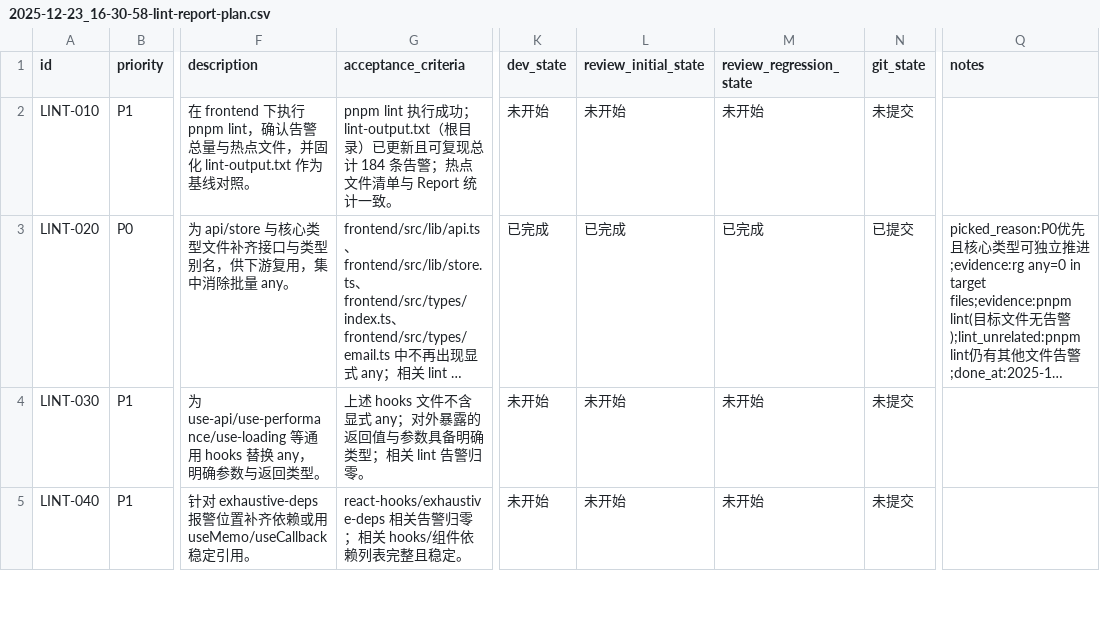
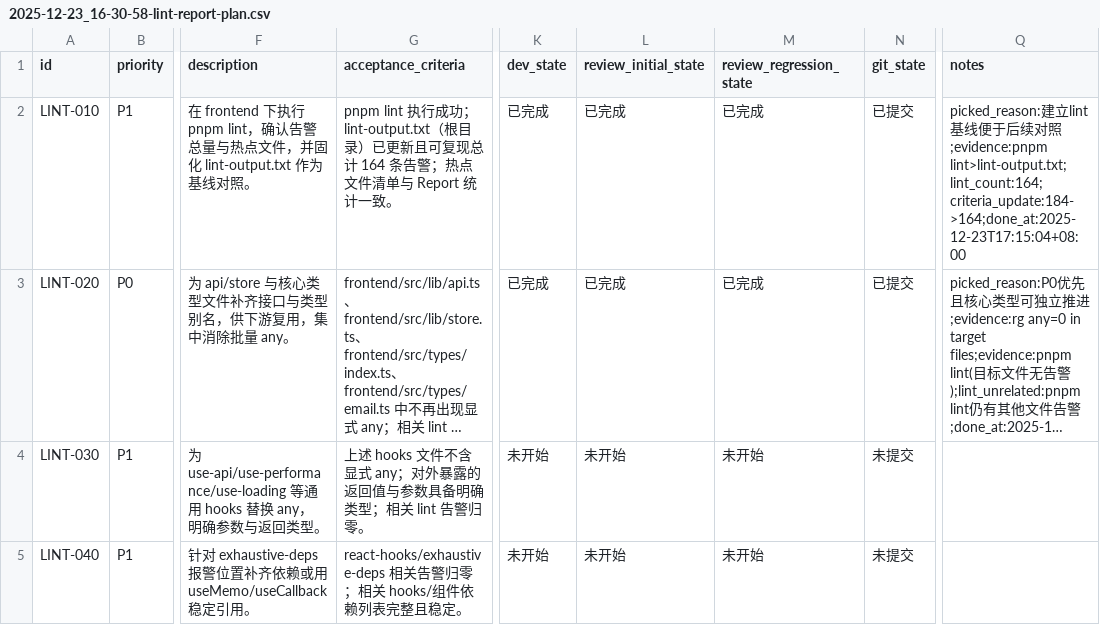
Before and after one commit to fengyuanluo/firemailplus, a CSV file: issues/2025-12-23_16-30-58-lint-report-plan.csv, drawn as a sheet; only a part is shown, gaps mark what is left out; long unchanged cells end in …; the diff names each change by its address in the sheet, - before the commit and + after, or states it on an @@ line.

Commit message:
[LINT-010] 确认 lint 基线与输出对照

```diff
--- a/issues/2025-12-23_16-30-58-lint-report-plan.csv
+++ b/issues/2025-12-23_16-30-58-lint-report-plan.csv
-G2 (acceptance_criteria): …现总计 184 条告警；…
+G2 (acceptance_criteria): …现总计 164 条告警；…
-K2 (dev_state): 未开始
+K2 (dev_state): 已完成
-L2 (review_initial_state): 未开始
+L2 (review_initial_state): 已完成
-M2 (review_regression_state): 未开始
+M2 (review_regression_state): 已完成
-N2 (git_state): 未提交
+N2 (git_state): 已提交
-Q2 (notes): (empty)
+Q2 (notes): picked_reason:建立lint基线便于后续对照;evidence:pnpm lint>lint-output.txt;lint_count:164;criteria_update:184->164;done_at:2025-12-23T17:15:04+08:00
```
Also changed, not shown: 1 other file.
